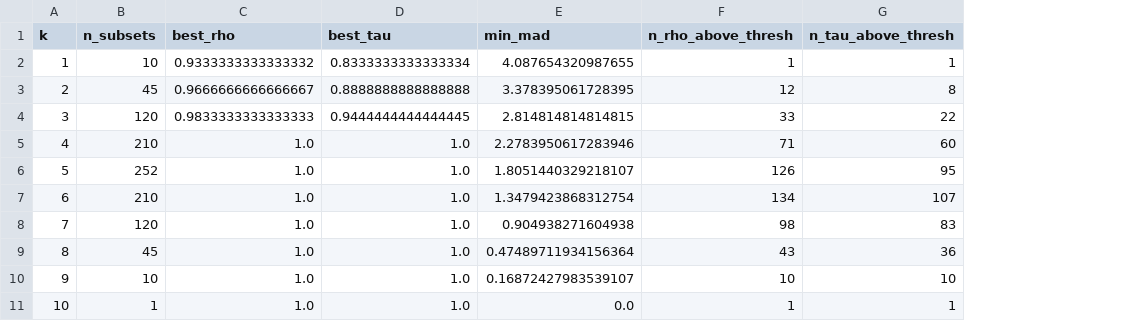
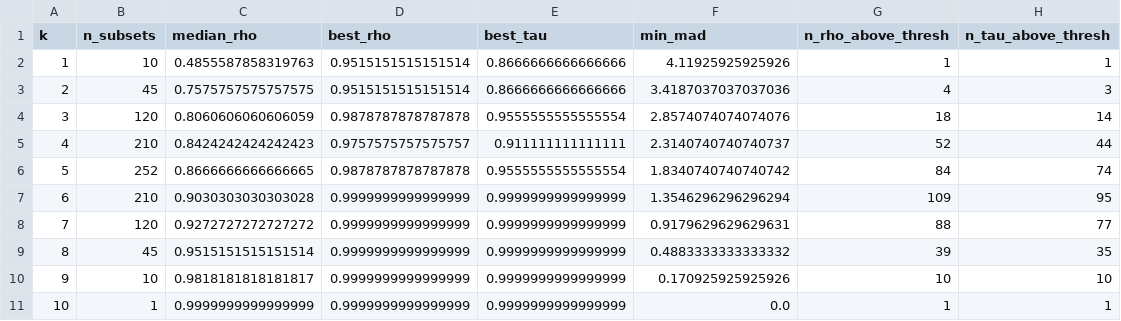
Before and after one commit to joetm/alienbench, a CSV file: results/table_ablation_dimensions_minsubset.csv, drawn as a sheet; addresses are those after the commit; the diff names each change by its address in the sheet, - before the commit and + after, or states it on an @@ line.

```diff
--- a/results/table_ablation_dimensions_minsubset.csv
+++ b/results/table_ablation_dimensions_minsubset.csv
+column C (median_rho), rows 2-11: 0.4855587858319763 | 0.7575757575757575 | 0.8060606060606059 | 0.8424242424242423 | 0.8666666666666665 | 0.9030303030303028 | 0.9272727272727272 | 0.9515151515151514 | 0.9818181818181817 | 0.9999999999999999
-D2 (best_rho): 0.9333333333333332
+D2 (best_rho): 0.9515151515151514
-E2 (best_tau): 0.8333333333333334
+E2 (best_tau): 0.8666666666666666
-F2 (min_mad): 4.087654320987655
+F2 (min_mad): 4.11925925925926
-D3 (best_rho): 0.9666666666666667
+D3 (best_rho): 0.9515151515151514
-E3 (best_tau): 0.8888888888888888
+E3 (best_tau): 0.8666666666666666
-F3 (min_mad): 3.378395061728395
+F3 (min_mad): 3.4187037037037036
-G3 (n_rho_above_thresh): 12
+G3 (n_rho_above_thresh): 4
-H3 (n_tau_above_thresh): 8
+H3 (n_tau_above_thresh): 3
-D4 (best_rho): 0.9833333333333333
+D4 (best_rho): 0.9878787878787878
-E4 (best_tau): 0.9444444444444445
+E4 (best_tau): 0.9555555555555554
-F4 (min_mad): 2.814814814814815
+F4 (min_mad): 2.8574074074074076
-G4 (n_rho_above_thresh): 33
+G4 (n_rho_above_thresh): 18
-H4 (n_tau_above_thresh): 22
+H4 (n_tau_above_thresh): 14
-D5 (best_rho): 1.0
+D5 (best_rho): 0.9757575757575757
-E5 (best_tau): 1.0
+E5 (best_tau): 0.911111111111111
-F5 (min_mad): 2.2783950617283946
+F5 (min_mad): 2.3140740740740737
-G5 (n_rho_above_thresh): 71
+G5 (n_rho_above_thresh): 52
-H5 (n_tau_above_thresh): 60
+H5 (n_tau_above_thresh): 44
-D6 (best_rho): 1.0
+D6 (best_rho): 0.9878787878787878
-E6 (best_tau): 1.0
+E6 (best_tau): 0.9555555555555554
-F6 (min_mad): 1.8051440329218107
+F6 (min_mad): 1.8340740740740742
-G6 (n_rho_above_thresh): 126
+G6 (n_rho_above_thresh): 84
-H6 (n_tau_above_thresh): 95
+H6 (n_tau_above_thresh): 74
-D7:D11 (best_rho): 1.0
+D7:D11 (best_rho): 0.9999999999999999
-E7:E11 (best_tau): 1.0
+E7:E11 (best_tau): 0.9999999999999999
-F7 (min_mad): 1.3479423868312754
+F7 (min_mad): 1.3546296296296294
-G7 (n_rho_above_thresh): 134
+G7 (n_rho_above_thresh): 109
-H7 (n_tau_above_thresh): 107
+H7 (n_tau_above_thresh): 95
-F8 (min_mad): 0.904938271604938
+F8 (min_mad): 0.9179629629629631
-G8 (n_rho_above_thresh): 98
+G8 (n_rho_above_thresh): 88
-H8 (n_tau_above_thresh): 83
+H8 (n_tau_above_thresh): 77
-F9 (min_mad): 0.47489711934156364
+F9 (min_mad): 0.4883333333333332
-G9 (n_rho_above_thresh): 43
+G9 (n_rho_above_thresh): 39
-H9 (n_tau_above_thresh): 36
+H9 (n_tau_above_thresh): 35
-F10 (min_mad): 0.16872427983539107
+F10 (min_mad): 0.170925925925926
```
Also changed, not shown: results/table_ablation_dimensions_loo.csv, results/table_ablation_dimensions_null_min_k.csv, 22 other files.
